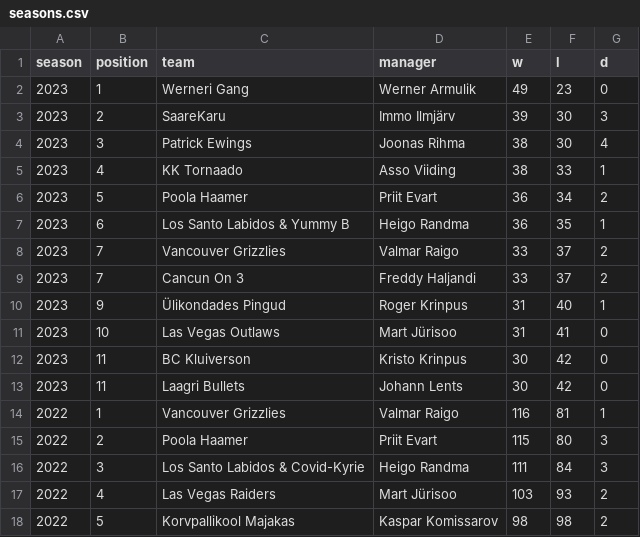
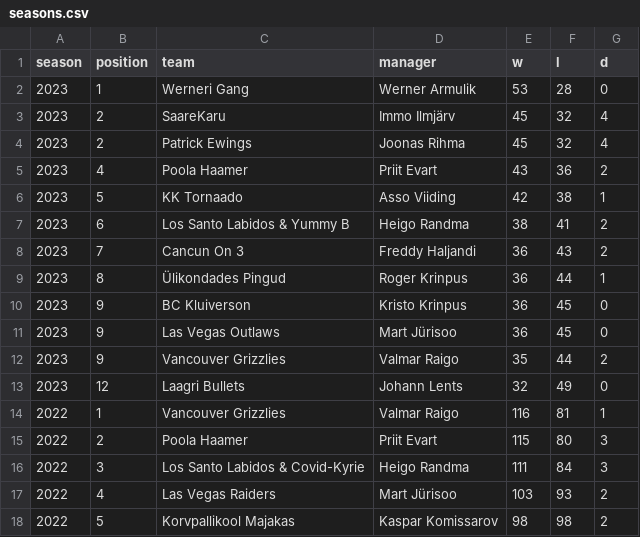
Before and after one commit to martj42/nba_fantasy, a CSV file: seasons.csv, drawn as a sheet; only a part is shown.

```diff
--- a/seasons.csv
+++ b/seasons.csv
@@ -1,14 +1,14 @@
 season,position,team,manager,w,l,d
-2023,1,Werneri Gang,Werner Armulik,49,23,0
-2023,2,SaareKaru,Immo Ilmjärv,39,30,3
-2023,3,Patrick Ewings,Joonas Rihma,38,30,4
-2023,4,KK Tornaado,Asso Viiding,38,33,1
-2023,5,Poola Haamer,Priit Evart,36,34,2
-2023,6,Los Santo Labidos & Yummy B,Heigo Randma,36,35,1
-2023,7,Vancouver Grizzlies,Valmar Raigo,33,37,2
-2023,7,Cancun On 3,Freddy Haljandi,33,37,2
-2023,9,Ülikondades Pingud,Roger Krinpus,31,40,1
-2023,10,Las Vegas Outlaws,Mart Jürisoo,31,41,0
-2023,11,BC Kluiverson,Kristo Krinpus,30,42,0
-2023,11,Laagri Bullets,Johann Lents,30,42,0
+2023,1,Werneri Gang,Werner Armulik,53,28,0
+2023,2,SaareKaru,Immo Ilmjärv,45,32,4
+2023,2,Patrick Ewings,Joonas Rihma,45,32,4
+2023,4,Poola Haamer,Priit Evart,43,36,2
+2023,5,KK Tornaado,Asso Viiding,42,38,1
+2023,6,Los Santo Labidos & Yummy B,Heigo Randma,38,41,2
+2023,7,Cancun On 3,Freddy Haljandi,36,43,2
+2023,8,Ülikondades Pingud,Roger Krinpus,36,44,1
+2023,9,BC Kluiverson,Kristo Krinpus,36,45,0
+2023,9,Las Vegas Outlaws,Mart Jürisoo,36,45,0
+2023,9,Vancouver Grizzlies,Valmar Raigo,35,44,2
+2023,12,Laagri Bullets,Johann Lents,32,49,0
 2022,1,Vancouver Grizzlies,Valmar Raigo,116,81,1
```
Also changed, not shown: 3 other files.
